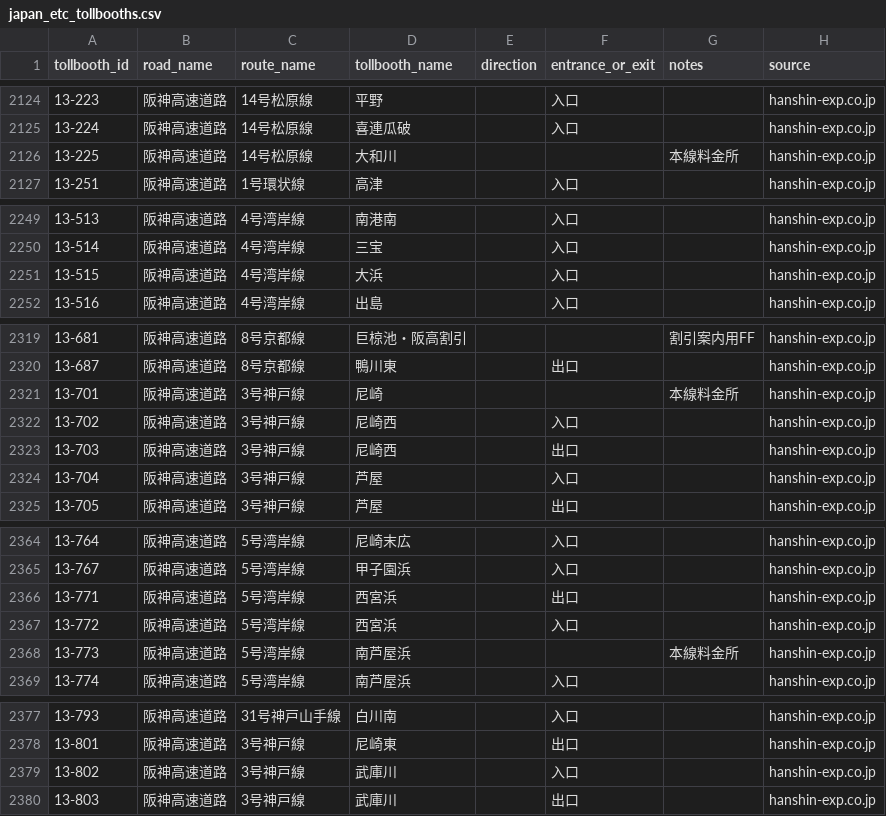
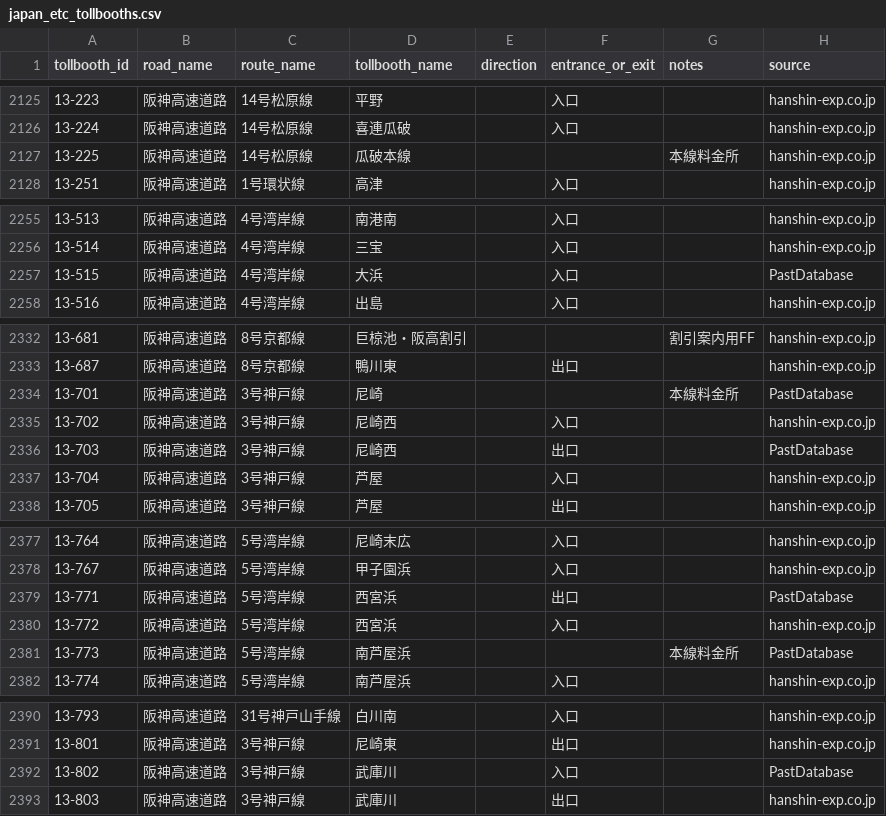
Before and after one commit to yujinakayama/smart-car-dashboard, a CSV file: ios/Dash/japan_etc_tollbooths.csv, drawn as a sheet; only a part is shown, gaps mark what is left out; the diff covers the shown part only.

Commit message:
[Dash] Import tollbooth database from japan_etc 0.9.0

```diff
--- a/ios/Dash/japan_etc_tollbooths.csv
+++ b/ios/Dash/japan_etc_tollbooths.csv
@@ -2125,3 +2126,3 @@ tollbooth_id,road_name,route_name,tollbooth_name,direction,entrance_or_exit,note
 13-224,阪神高速道路,14号松原線,喜連瓜破,,入口,,hanshin-exp.co.jp
-13-225,阪神高速道路,14号松原線,大和川,,,本線料金所,hanshin-exp.co.jp
+13-225,阪神高速道路,14号松原線,瓜破本線,,,本線料金所,hanshin-exp.co.jp
 13-251,阪神高速道路,1号環状線,高津,,入口,,hanshin-exp.co.jp
@@ -2250,3 +2256,3 @@ tollbooth_id,road_name,route_name,tollbooth_name,direction,entrance_or_exit,note
 13-514,阪神高速道路,4号湾岸線,三宝,,入口,,hanshin-exp.co.jp
-13-515,阪神高速道路,4号湾岸線,大浜,,入口,,hanshin-exp.co.jp
+13-515,阪神高速道路,4号湾岸線,大浜,,入口,,PastDatabase
 13-516,阪神高速道路,4号湾岸線,出島,,入口,,hanshin-exp.co.jp
@@ -2320,5 +2333,5 @@ tollbooth_id,road_name,route_name,tollbooth_name,direction,entrance_or_exit,note
 13-687,阪神高速道路,8号京都線,鴨川東,,出口,,hanshin-exp.co.jp
-13-701,阪神高速道路,3号神戸線,尼崎,,,本線料金所,hanshin-exp.co.jp
+13-701,阪神高速道路,3号神戸線,尼崎,,,本線料金所,PastDatabase
 13-702,阪神高速道路,3号神戸線,尼崎西,,入口,,hanshin-exp.co.jp
-13-703,阪神高速道路,3号神戸線,尼崎西,,出口,,hanshin-exp.co.jp
+13-703,阪神高速道路,3号神戸線,尼崎西,,出口,,PastDatabase
 13-704,阪神高速道路,3号神戸線,芦屋,,入口,,hanshin-exp.co.jp
@@ -2365,5 +2378,5 @@ tollbooth_id,road_name,route_name,tollbooth_name,direction,entrance_or_exit,note
 13-767,阪神高速道路,5号湾岸線,甲子園浜,,入口,,hanshin-exp.co.jp
-13-771,阪神高速道路,5号湾岸線,西宮浜,,出口,,hanshin-exp.co.jp
+13-771,阪神高速道路,5号湾岸線,西宮浜,,出口,,PastDatabase
 13-772,阪神高速道路,5号湾岸線,西宮浜,,入口,,hanshin-exp.co.jp
-13-773,阪神高速道路,5号湾岸線,南芦屋浜,,,本線料金所,hanshin-exp.co.jp
+13-773,阪神高速道路,5号湾岸線,南芦屋浜,,,本線料金所,PastDatabase
 13-774,阪神高速道路,5号湾岸線,南芦屋浜,,入口,,hanshin-exp.co.jp
@@ -2378,3 +2391,3 @@ tollbooth_id,road_name,route_name,tollbooth_name,direction,entrance_or_exit,note
 13-801,阪神高速道路,3号神戸線,尼崎東,,出口,,hanshin-exp.co.jp
-13-802,阪神高速道路,3号神戸線,武庫川,,入口,,hanshin-exp.co.jp
+13-802,阪神高速道路,3号神戸線,武庫川,,入口,,PastDatabase
 13-803,阪神高速道路,3号神戸線,武庫川,,出口,,hanshin-exp.co.jp
```
Also changed, not shown: 13 added rows and 1 edited cell elsewhere in this file.
